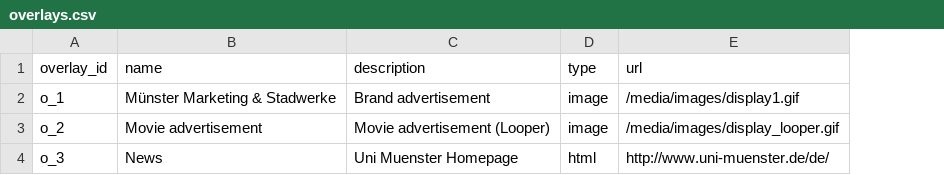
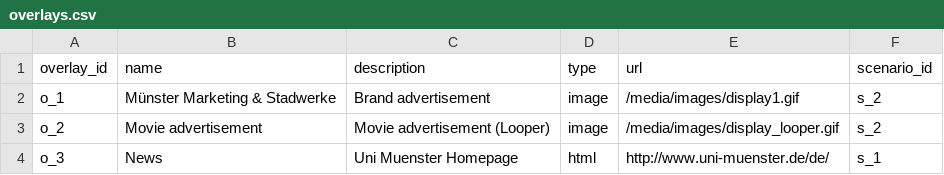
Before and after one commit to sitcomlab/IVE, a CSV file: data/overlays.csv, drawn as a sheet; the diff names each change by its address in the sheet, - before the commit and + after, or states it on an @@ line.

```diff
--- a/data/overlays.csv
+++ b/data/overlays.csv
+column F (scenario_id), rows 2-4: s_2 | s_2 | s_1
```
Also changed, not shown: data/locations.csv, data/videos.csv.
